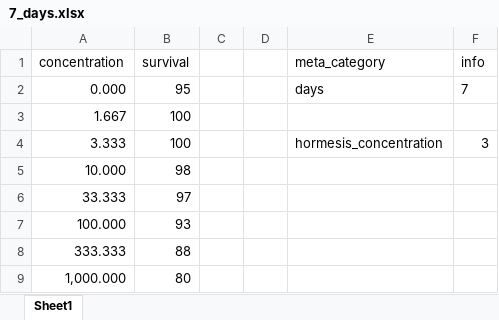
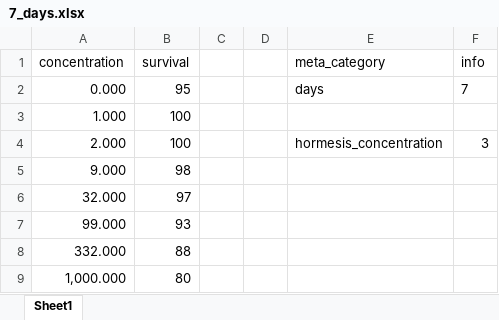
Before and after one commit to ffhammer/sam, an Excel workbook: data/2024 Imrana-food/7_days.xlsx, sheet Sheet1, drawn as a sheet; values as stored, in another font and other column widths than the file's, no borders; the diff names each change by its address in the sheet, - before the commit and + after, or states it on an @@ line.

```diff
--- a/data/2024 Imrana-food/7_days.xlsx (sheet Sheet1)
+++ b/data/2024 Imrana-food/7_days.xlsx (sheet Sheet1)
-A3 (concentration): 1.667
+A3 (concentration): 1.000
-A4 (concentration): 3.333
+A4 (concentration): 2.000
-A5 (concentration): 10.000
+A5 (concentration): 9.000
-A6 (concentration): 33.333
+A6 (concentration): 32.000
-A7 (concentration): 100.000
+A7 (concentration): 99.000
-A8 (concentration): 333.333
+A8 (concentration): 332.000
```
Also changed, not shown: data/2024 Imrana-food/14_days.xlsx, data/2024 Imrana-food/21_days.xlsx, 2 other files.
